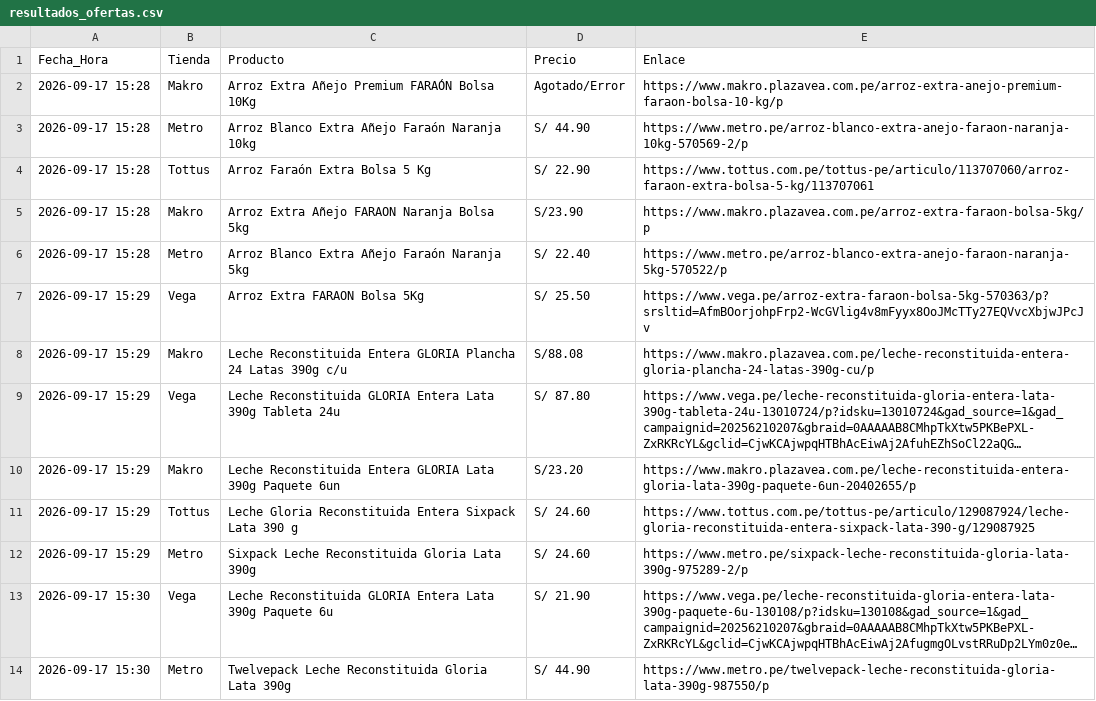
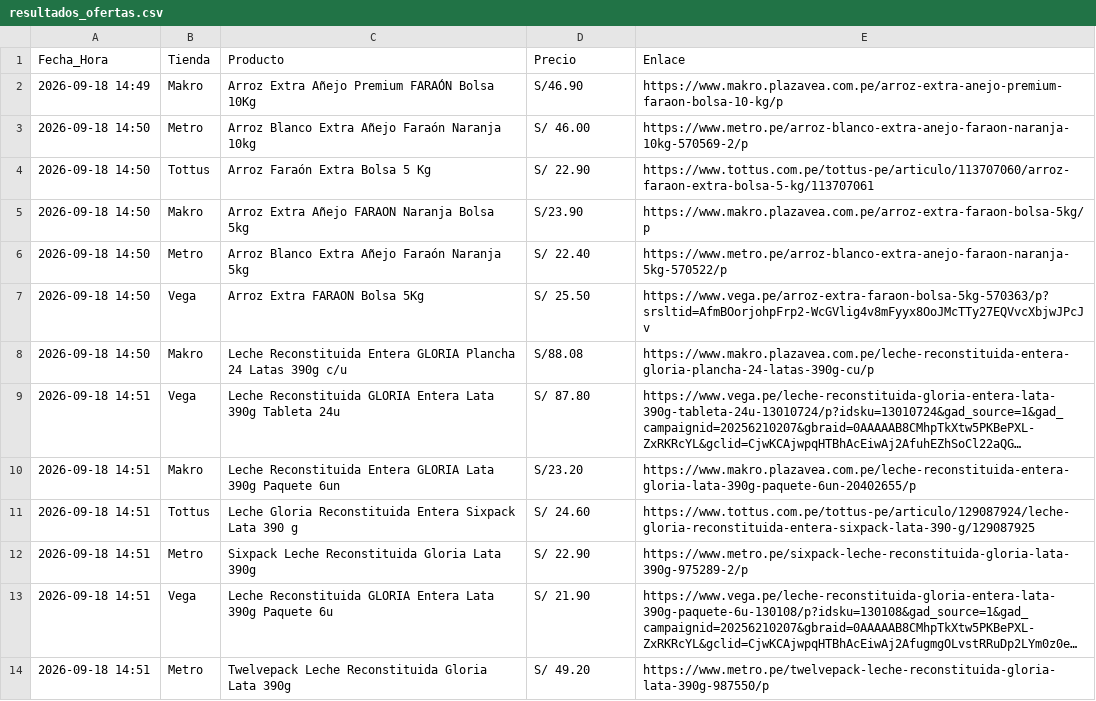
Before and after one commit to rporrasd/TrivagoMercados, a CSV file: resultados_ofertas.csv, drawn as a sheet; only a part is shown; long unchanged cells end in …; the diff covers the shown part only; the diff names each change by its address in the sheet, - before the commit and + after, or states it on an @@ line.

Commit message:
Actualización diaria de precios

```diff
--- a/resultados_ofertas.csv
+++ b/resultados_ofertas.csv
-A2 (Fecha_Hora): 2026-09-17 15:28
+A2 (Fecha_Hora): 2026-09-18 14:49
-D2 (Precio): Agotado/Error
+D2 (Precio): S/46.90
-A3:A6 (Fecha_Hora): 2026-09-17 15:28
+A3:A6 (Fecha_Hora): 2026-09-18 14:50
-D3 (Precio): S/ 44.90
+D3 (Precio): S/ 46.00
-A7:A8 (Fecha_Hora): 2026-09-17 15:29
+A7:A8 (Fecha_Hora): 2026-09-18 14:50
-A9:A12 (Fecha_Hora): 2026-09-17 15:29
+A9:A12 (Fecha_Hora): 2026-09-18 14:51
-D12 (Precio): S/ 24.60
+D12 (Precio): S/ 22.90
-A13:A14 (Fecha_Hora): 2026-09-17 15:30
+A13:A14 (Fecha_Hora): 2026-09-18 14:51
-D14 (Precio): S/ 44.90
+D14 (Precio): S/ 49.20
```
Also changed, not shown: 13 edited cells elsewhere in this file.
